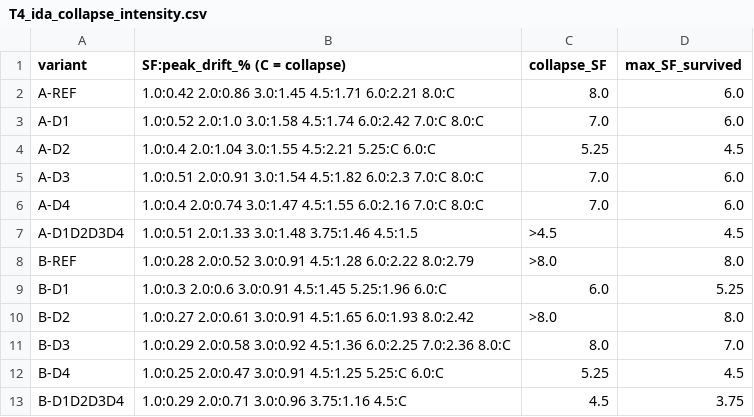
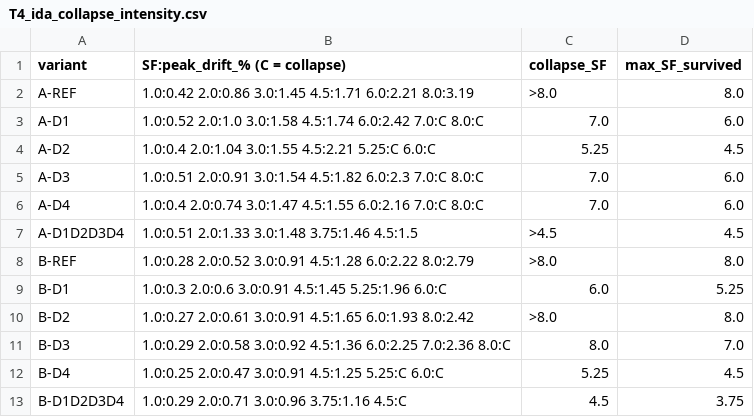
Before and after one commit to JadMarhaba/aug3test, a CSV file: phase2_opensees_2.0/results/summary/T4_ida_collapse_intensity.csv, drawn as a sheet.

```diff
--- a/phase2_opensees_2.0/results/summary/T4_ida_collapse_intensity.csv
+++ b/phase2_opensees_2.0/results/summary/T4_ida_collapse_intensity.csv
@@ -1,3 +1,3 @@
 variant,SF:peak_drift_% (C = collapse),collapse_SF,max_SF_survived
-A-REF,1.0:0.42 2.0:0.86 3.0:1.45 4.5:1.71 6.0:2.21 8.0:C,8.0,6.0
+A-REF,1.0:0.42 2.0:0.86 3.0:1.45 4.5:1.71 6.0:2.21 8.0:3.19,>8.0,8.0
 A-D1,1.0:0.52 2.0:1.0 3.0:1.58 4.5:1.74 6.0:2.42 7.0:C 8.0:C,7.0,6.0
```
Also changed, not shown: phase2_opensees_2.0/results/summary/T7_collapse_intensity_all_variants.csv, phase2_opensees_2.0/results/summary/T8_factorial_effects_logSFcollapse_A.csv, 10 other files.
